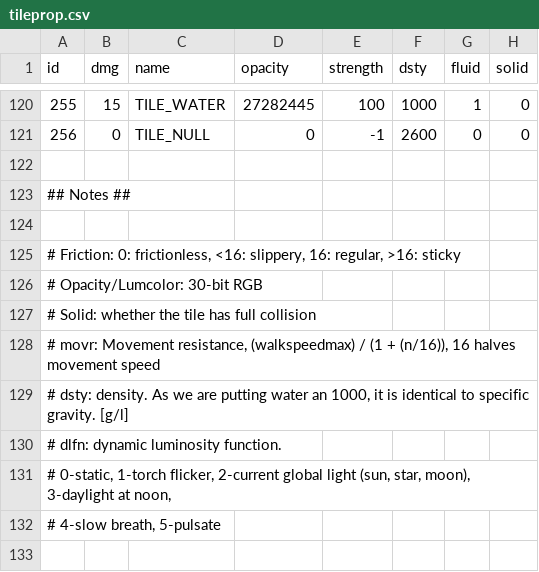
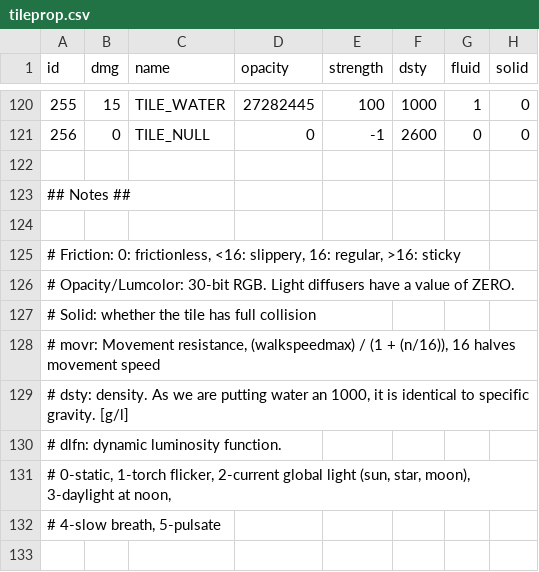
Before and after one commit to curioustorvald/Terrarum, a CSV file: src/net/torvald/terrarum/tileproperties/tileprop.csv, drawn as a sheet; only a part is shown, gaps mark what is left out; the diff names each change by its address in the sheet, - before the commit and + after, or states it on an @@ line.

```diff
--- a/src/net/torvald/terrarum/tileproperties/tileprop.csv
+++ b/src/net/torvald/terrarum/tileproperties/tileprop.csv
-A126 (id): …Opacity/Lumcolor: 30-bit RGB
+A126 (id): …Opacity/Lumcolor: 30-bit RGB. Light diffusers have a value of ZERO.
```
Also changed, not shown: 13 other files.
